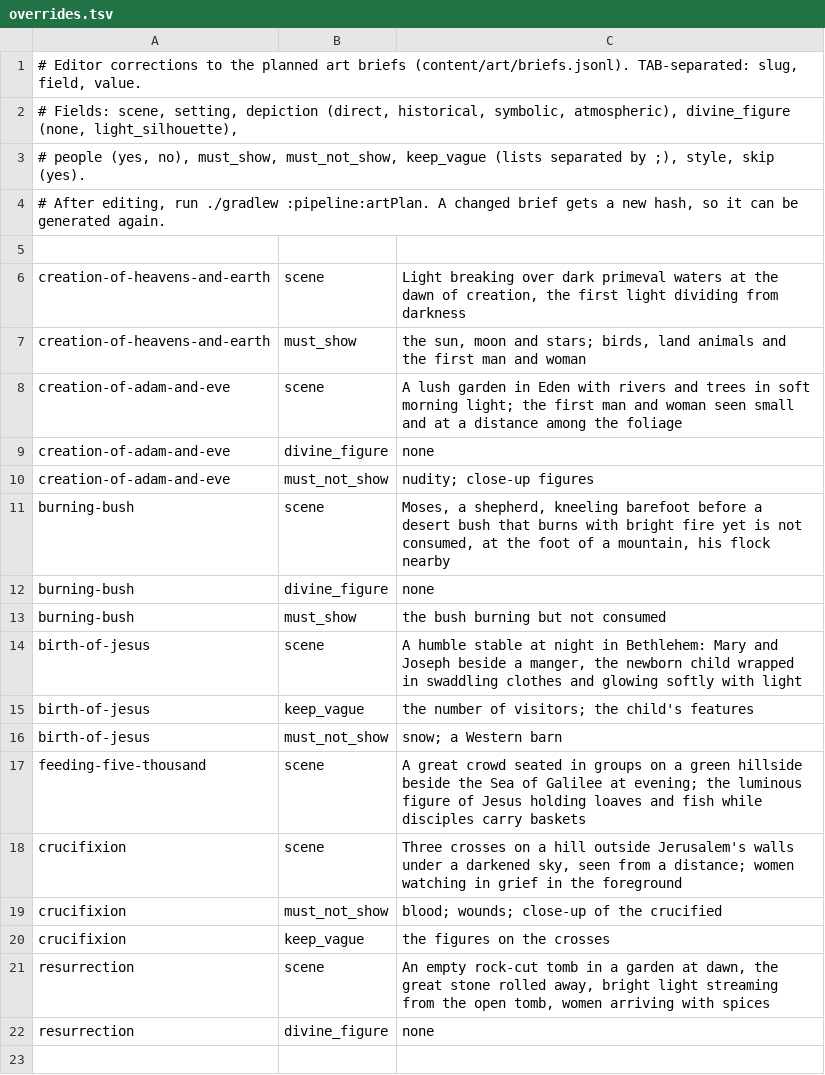
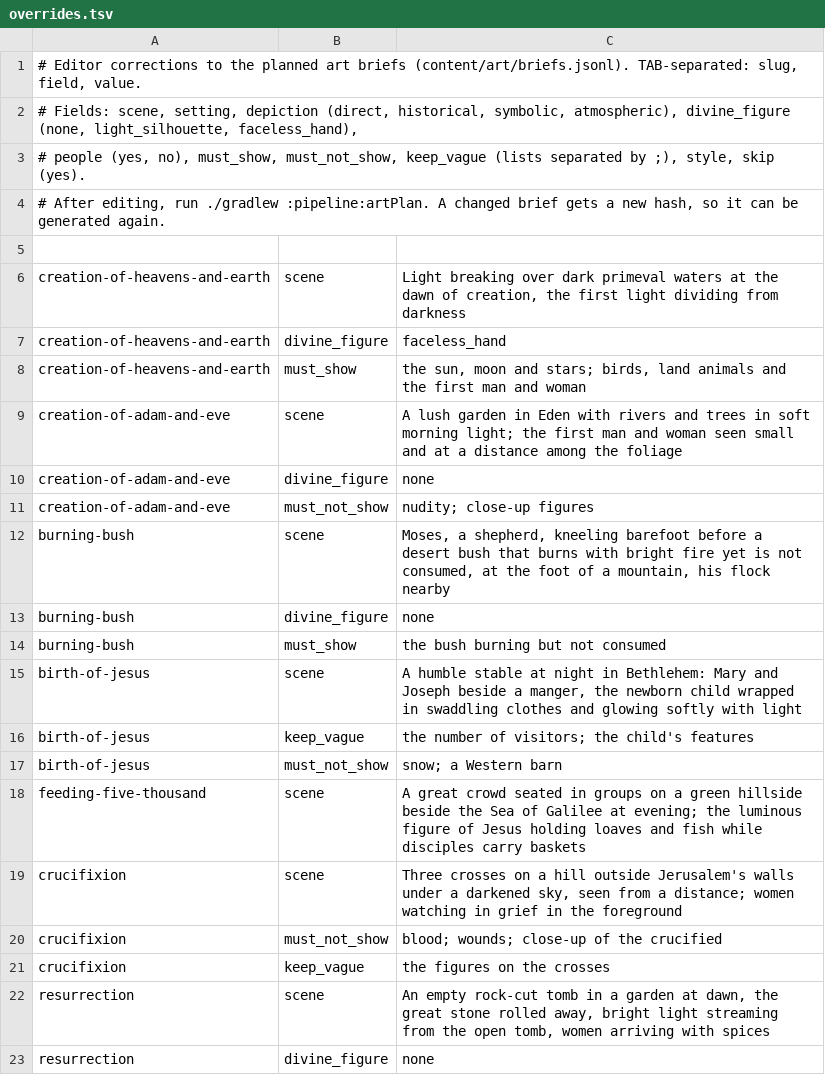
Before and after one commit to StreamDek/BibleProject, a TSV file: content/art/overrides.tsv, drawn as a sheet.

Commit message:
Allow faceless hands for God where the context fits
Henry approved a faceless hand as a way to show God where it suits the
passage, such as the creation. The imagery policy says so, briefs accept
divine_figure faceless_hand, and the creation brief uses it.

```diff
--- a/content/art/overrides.tsv
+++ b/content/art/overrides.tsv
@@ -1,3 +1,3 @@
 # Editor corrections to the planned art briefs (content/art/briefs.jsonl). TAB-separated: slug, field, value.
-# Fields: scene, setting, depiction (direct, historical, symbolic, atmospheric), divine_figure (none, light_silhouette),
+# Fields: scene, setting, depiction (direct, historical, symbolic, atmospheric), divine_figure (none, light_silhouette, faceless_hand),
 #         people (yes, no), must_show, must_not_show, keep_vague (lists separated by ;), style, skip (yes).
@@ -6,2 +6,3 @@
 creation-of-heavens-and-earth	scene	Light breaking over dark primeval waters at the dawn of creation, the first light dividing from darkness
+creation-of-heavens-and-earth	divine_figure	faceless_hand
 creation-of-heavens-and-earth	must_show	the sun, moon and stars; birds, land animals and the first man and woman
```
Also changed, not shown: 6 other files.
